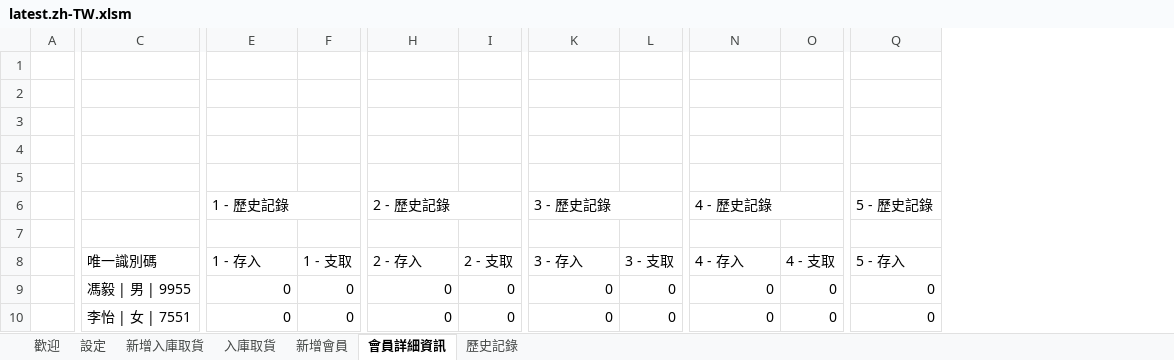
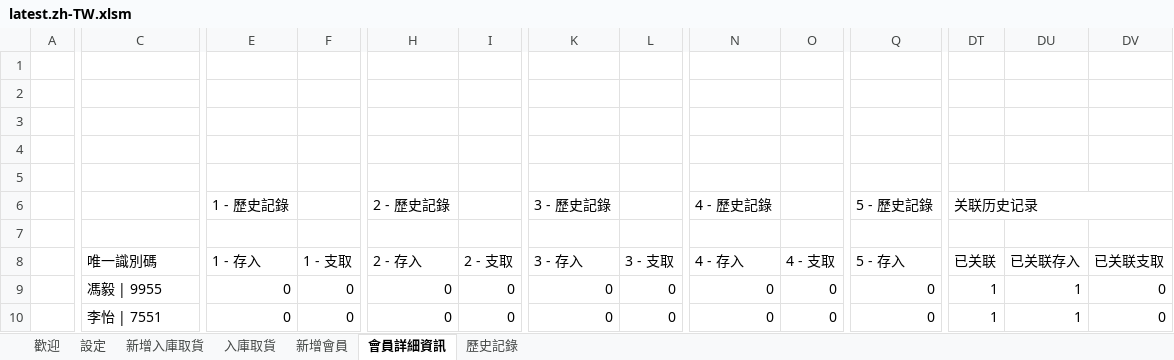
Before and after one commit to ilikeyi/Office, an Excel workbook: Download/Storage/latest.zh-TW.xlsm, sheet 會員詳細資訊, drawn as a sheet; only a part is shown, gaps mark what is left out; values as stored, in another font and other column widths than the file's, no cell formats; charts and pictures and conditional formats and table styles not drawn; removed rows and columns are numbered as before the commit, all else as after; the diff covers the shown part only; the diff names each change by its address in the sheet, - before the commit and + after, or states it on an @@ line.

```diff
--- a/Download/Storage/latest.zh-TW.xlsm (sheet 會員詳細資訊)
+++ b/Download/Storage/latest.zh-TW.xlsm (sheet 會員詳細資訊)
+column DT, rows 6-10: 关联历史记录 |  | 已关联 | 1 | 1
+column DU, rows 8-10: 已关联存入 | 1 | 1
+column DV, rows 8-10: 已关联支取 | 0 | 0
-E6:F6 merged
-H6:I6 merged
-K6:L6 merged
-N6:O6 merged
-Q6:R6 merged
-C9: 馮毅 | 男 | 9955
+C9: 馮毅 | 9955
-C10: 李怡 | 女 | 7551
+C10: 李怡 | 7551
```
Also changed, not shown: merged cells elsewhere in this sheet, sheet 歷史記錄, sheet 設定, cell formats, formulas that keep their value, Download/Storage/latest.en-US.xlsm, Download/Storage/latest.zh-CN.xlsm.
